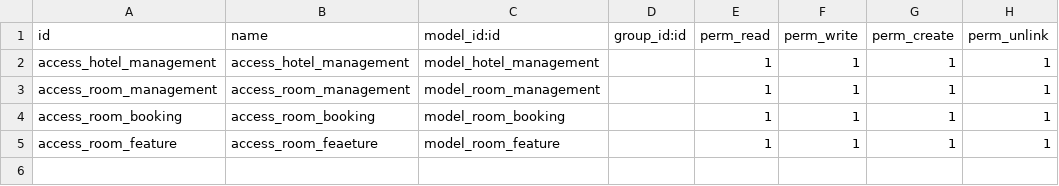
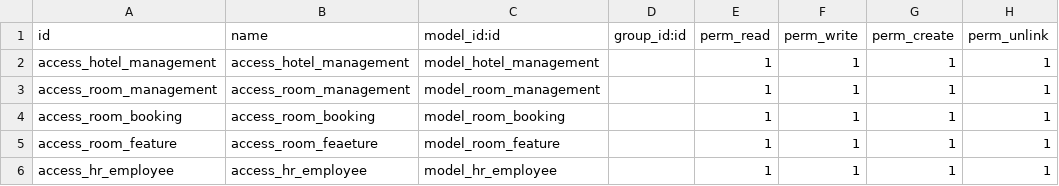
Before and after one commit to hieunoobpro/odoo_hotel_management, a CSV file: hotel/security/ir.model.access.csv, drawn as a sheet.

```diff
--- a/hotel/security/ir.model.access.csv
+++ b/hotel/security/ir.model.access.csv
@@ -5 +5,2 @@ access_room_booking,access_room_booking,model_room_booking,,1,1,1,1
 access_room_feature,access_room_feaeture,model_room_feature,,1,1,1,1
+access_hr_employee,access_hr_employee,model_hr_employee,,1,1,1,1
```
Also changed, not shown: 14 other files.
